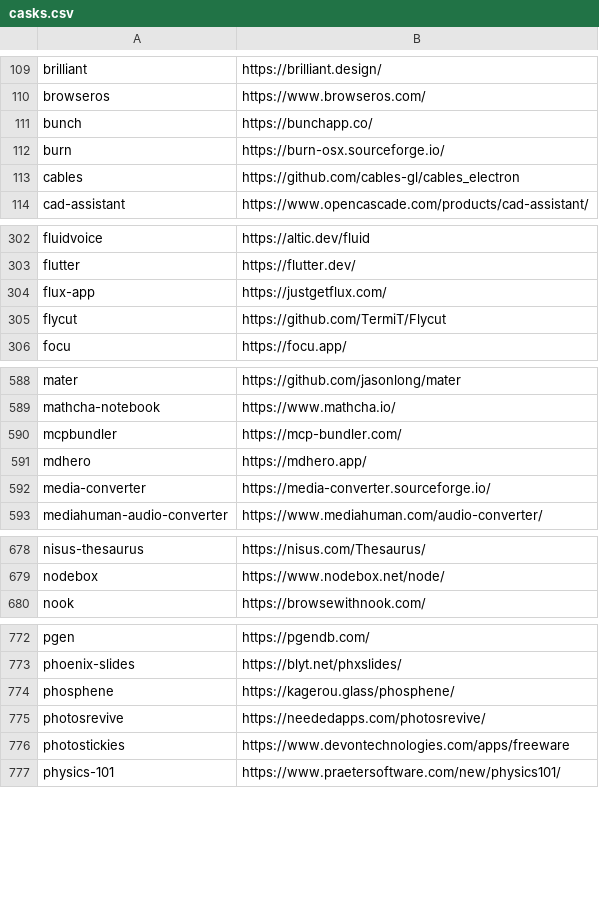
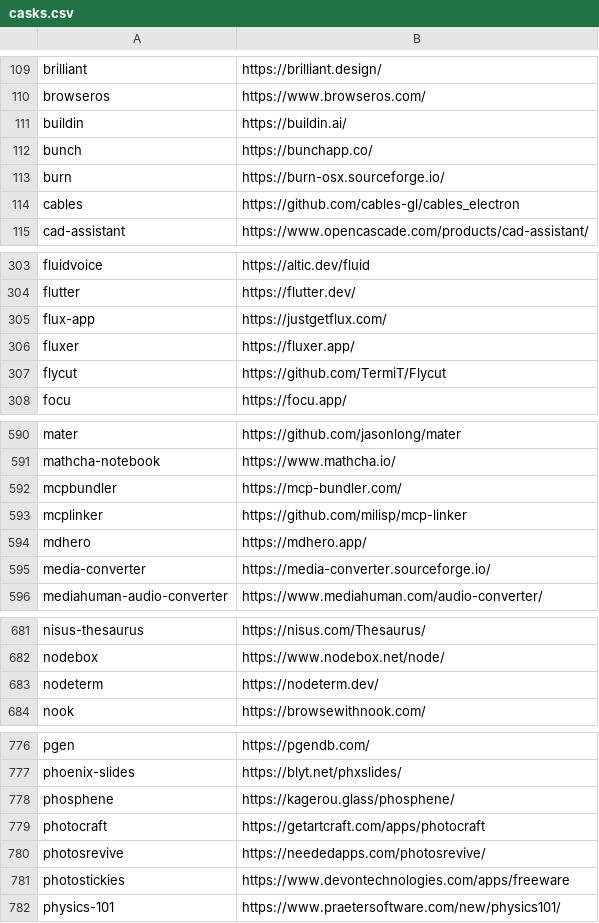
Before and after one commit to tinhkyaw/tinhkyaw, a CSV file: lists/casks.csv, drawn as a sheet; only a part is shown, gaps mark what is left out; the diff covers the shown part only; the diff names each change by its address in the sheet, - before the commit and + after, or states it on an @@ line.

```diff
--- a/lists/casks.csv
+++ b/lists/casks.csv
+row 111: buildin | https://buildin.ai/
+row 306: fluxer | https://fluxer.app/
+row 593: mcplinker | https://github.com/milisp/mcp-linker
+row 683: nodeterm | https://nodeterm.dev/
+row 779: photocraft | https://getartcraft.com/apps/photocraft
```
Also changed, not shown: 2 added rows elsewhere in this file, lists/casks_i.csv, lists/casks_p.csv, 3 other files.
